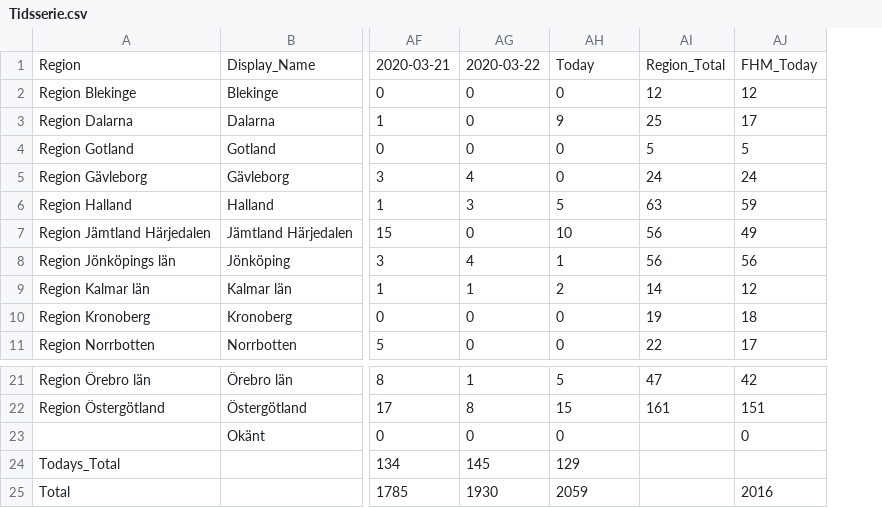
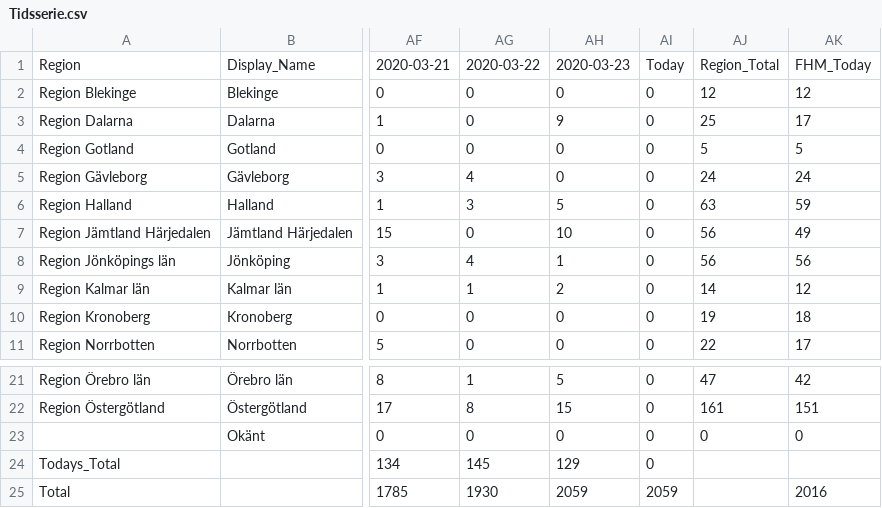
Before and after one commit to elinlutz/gatsby-map, a CSV file: src/data/Tidsserie.csv, drawn as a sheet; only a part is shown, gaps mark what is left out; addresses are those after the commit; the diff names each change by its address in the sheet, - before the commit and + after, or states it on an @@ line.

```diff
--- a/src/data/Tidsserie.csv
+++ b/src/data/Tidsserie.csv
+column AI, rows 1-11: Today | 0 | 0 | 0 | 0 | 0 | 0 | 0 | 0 | 0 | 0; rows 21-25: 0 | 0 | 0 | 0 | 2059
-AH1: Today
+AH1: 2020-03-23
-AJ23: (empty)
+AJ23: 0
```
Also changed, not shown: 3 other files.
